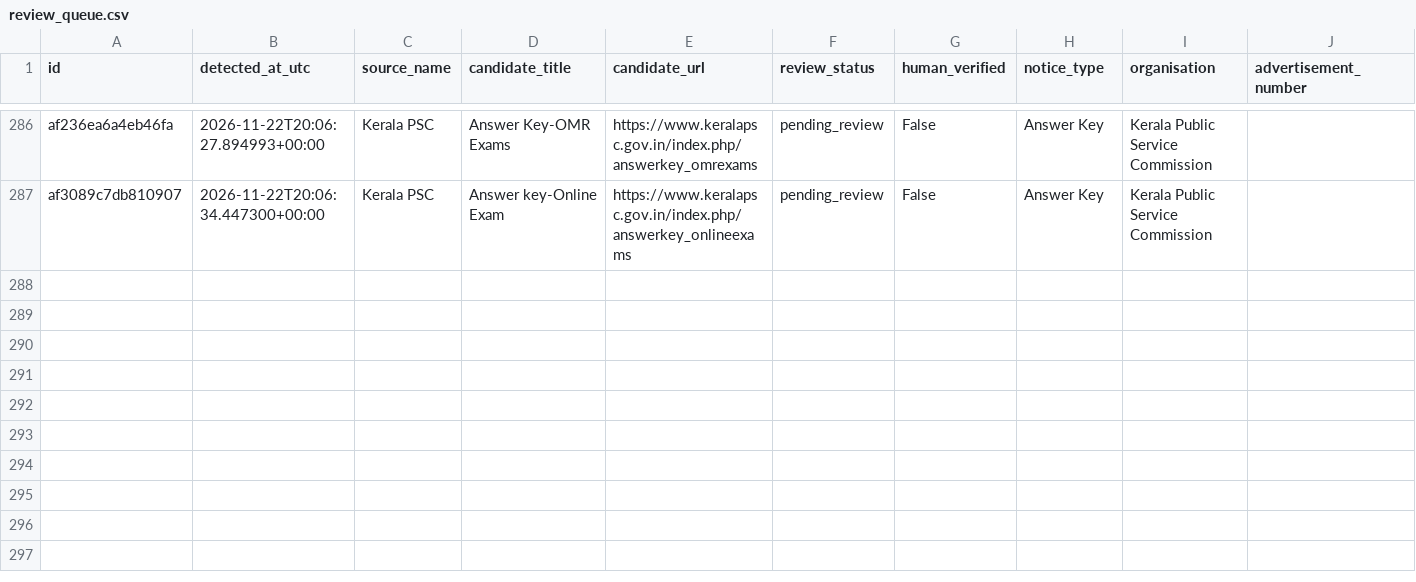
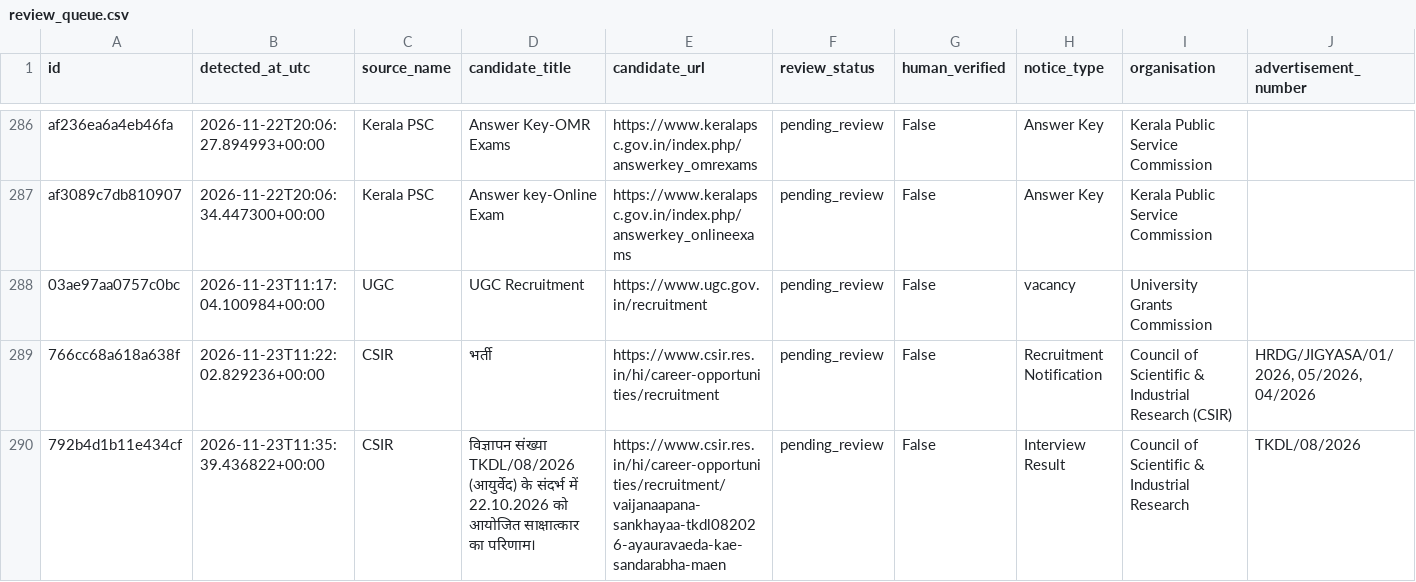
Before and after one commit to ankitvrsharma/government-job-alert, a CSV file: data/review_queue.csv, drawn as a sheet; only a part is shown, gaps mark what is left out; rows hold the shown columns only; the diff names each change by its address in the sheet, - before the commit and + after, or states it on an @@ line.

```diff
--- a/data/review_queue.csv
+++ b/data/review_queue.csv
+row 288: 03ae97aa0757c0bc | 2026-11-23T11:17:04.100984+00:00 | UGC | UGC Recruitment | https://www.ugc.gov.in/recruitment | pending_review | False | vacancy | University Grants Commission
+row 289: 766cc68a618a638f | 2026-11-23T11:22:02.829236+00:00 | CSIR | भर्ती | https://www.csir.res.in/hi/career-opportunities/recruitment | pending_review | False | Recruitment Notification | Council of Scientific & Industrial Research (CSIR) | HRDG/JIGYASA/01/2026, 05/2026, 04/2026
+row 290: 792b4d1b11e434cf | 2026-11-23T11:35:39.436822+00:00 | CSIR | विज्ञापन संख्या TKDL/08/2026 (आयुर्वेद) के संदर्भ में 22.10.2026 को आयोजित साक्षात्कार का परिणाम। | https://www.csir.res.in/hi/career-opportunities/recruitment/vaijanaapana-sankhayaa-tkdl082026-ayauravaeda-kae-sandarabha-maen | pending_review | False | Interview Result | Council of Scientific & Industrial Research | TKDL/08/2026
```
Also changed, not shown: 3 other files.
